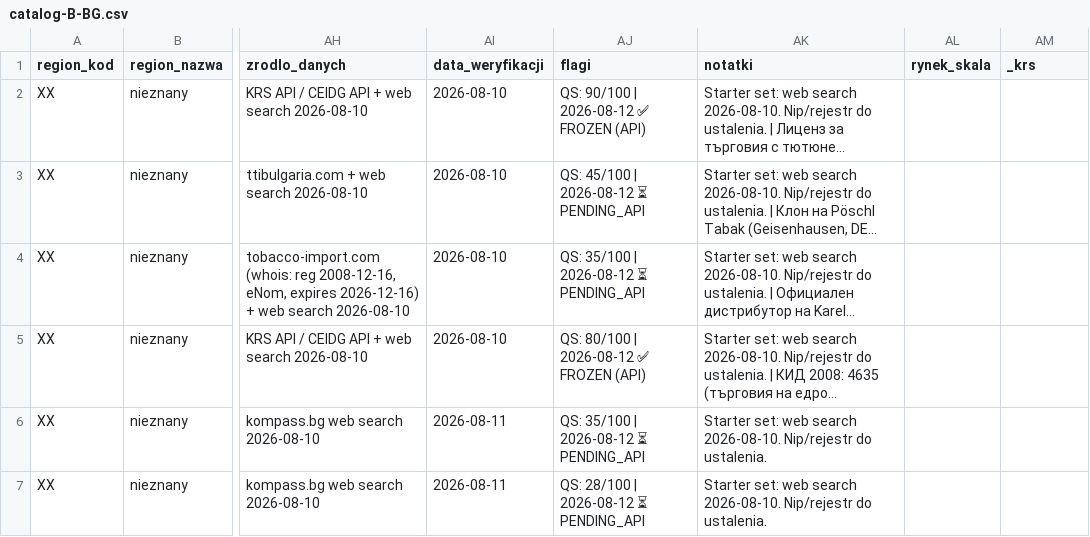
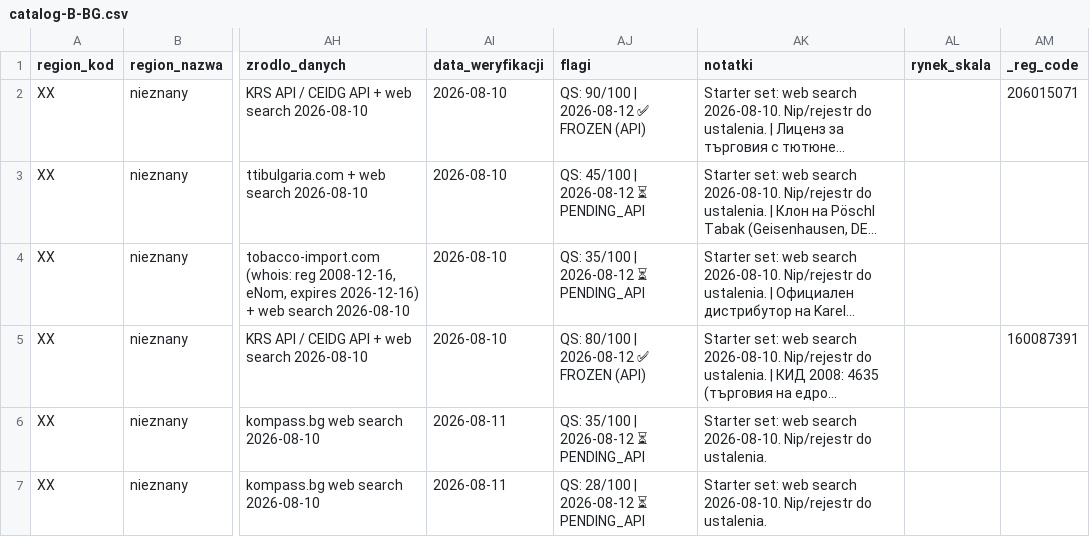
Before and after one commit to ng-net/billszuka, a CSV file: data/Bułgaria/catalog-B-BG.csv, drawn as a sheet; only a part is shown, gaps mark what is left out; long unchanged cells end in …; the diff names each change by its address in the sheet, - before the commit and + after, or states it on an @@ line.

```diff
--- a/data/Bułgaria/catalog-B-BG.csv
+++ b/data/Bułgaria/catalog-B-BG.csv
-AM1: _krs
+AM1: _reg_code
-AM2 (_reg_code): (empty)
+AM2 (_reg_code): 206015071
-AM5 (_reg_code): (empty)
+AM5 (_reg_code): 160087391
```
Also changed, not shown: data/Czechy/catalog-A-CZ.csv, data/Czechy/catalog-B-CZ.csv, 12 other files.
